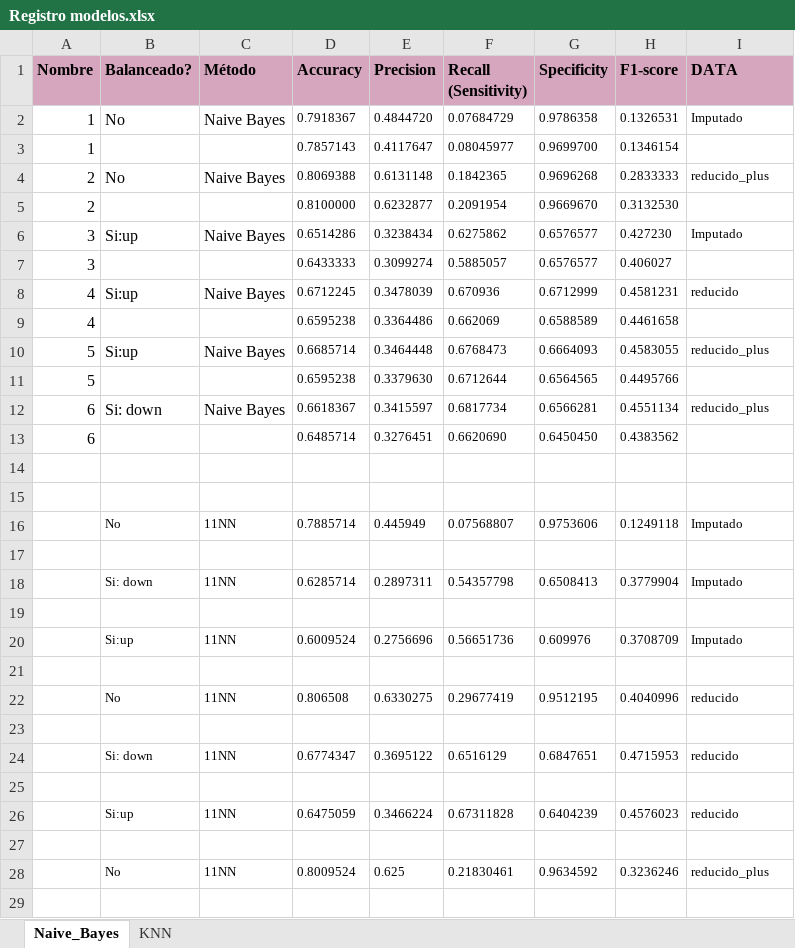
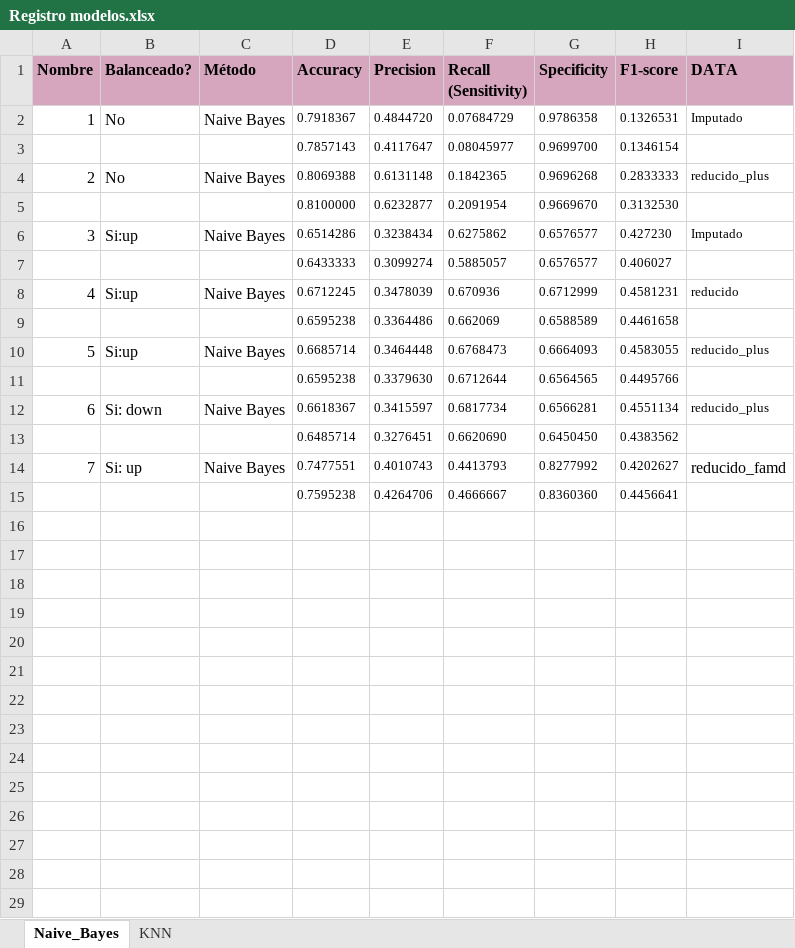
Before and after one commit to wen2111/Mineria, an Excel workbook: Entrega_1/MODELOS/Registro modelos.xlsx, sheet Naive_Bayes, drawn as a sheet; only a part is shown; values as stored, in another font and other column widths than the file's, no borders; table styles not drawn; removed rows and columns are numbered as before the commit, all else as after; the diff covers the shown part only; the diff names each change by its address in the sheet, - before the commit and + after, or states it on an @@ line.

Commit message:
bayes famd

```diff
--- a/Entrega_1/MODELOS/Registro modelos.xlsx (sheet Naive_Bayes)
+++ b/Entrega_1/MODELOS/Registro modelos.xlsx (sheet Naive_Bayes)
-A3 (Nombre): 1
+A3 (Nombre): (empty)
-A5 (Nombre): 2
+A5 (Nombre): (empty)
-A7 (Nombre): 3
+A7 (Nombre): (empty)
-A9 (Nombre): 4
+A9 (Nombre): (empty)
-A11 (Nombre): 5
+A11 (Nombre): (empty)
-A13 (Nombre): 6
+A13 (Nombre): (empty)
-row 14: (empty)
+row 14: 7 | Si: up | Naive Bayes | 0.7477551 | 0.4010743 | 0.4413793 | 0.8277992 | 0.4202627 | reducido_famd
-row 15: (empty)
+row 15:  |  |  | 0.7595238 | 0.4264706 | 0.4666667 | 0.8360360 | 0.4456641
-row 16:  | No | 11NN | 0.7885714 | 0.445949 | 0.07568807 | 0.9753606 | 0.1249118 | Imputado
-row 17: (empty)
-row 18:  | Si: down | 11NN | 0.6285714 | 0.2897311 | 0.54357798 | 0.6508413 | 0.3779904 | Imputado
-row 19: (empty)
-row 20:  | Si:up | 11NN | 0.6009524 | 0.2756696 | 0.56651736 | 0.609976 | 0.3708709 | Imputado
-row 21: (empty)
-row 22:  | No | 11NN | 0.806508 | 0.6330275 | 0.29677419 | 0.9512195 | 0.4040996 | reducido
-row 23: (empty)
-row 24:  | Si: down | 11NN | 0.6774347 | 0.3695122 | 0.6516129 | 0.6847651 | 0.4715953 | reducido
-row 25: (empty)
-row 26:  | Si:up | 11NN | 0.6475059 | 0.3466224 | 0.67311828 | 0.6404239 | 0.4576023 | reducido
-row 27: (empty)
-row 28:  | No | 11NN | 0.8009524 | 0.625 | 0.21830461 | 0.9634592 | 0.3236246 | reducido_plus
-row 29: (empty)
```
Also changed, not shown: 3 removed rows elsewhere in this sheet, sheet KNN, 2 other files.
